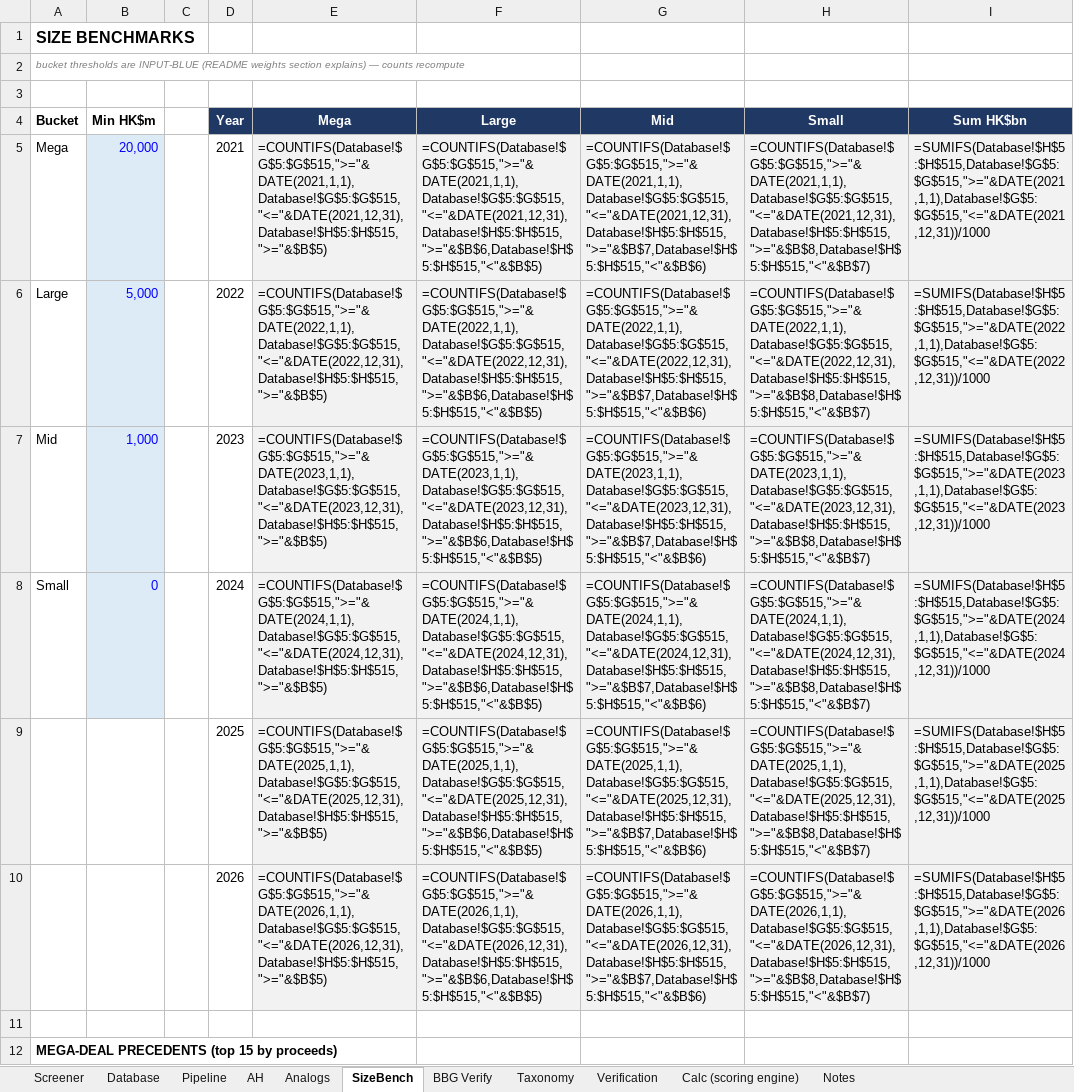
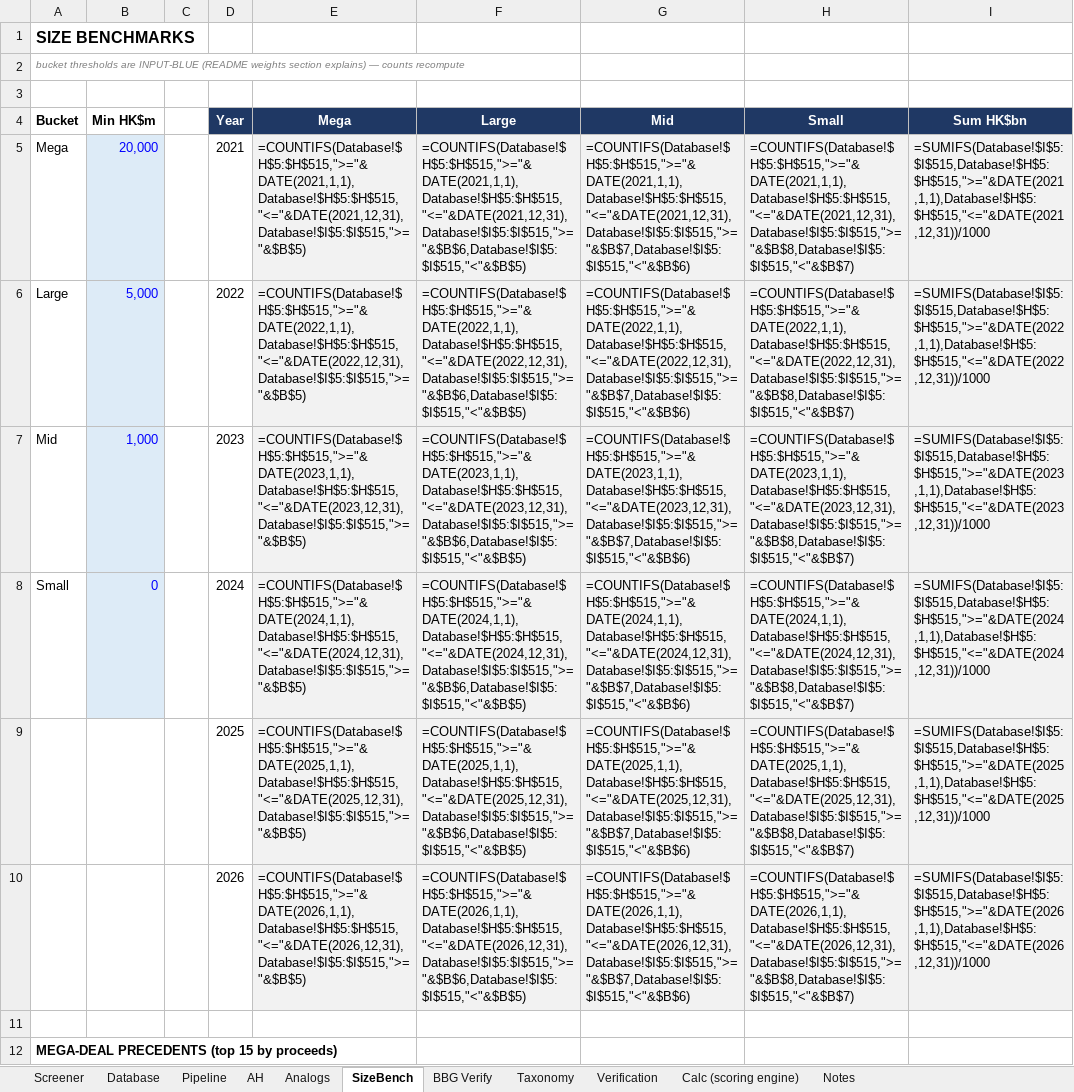
Before and after one commit to kennytam-code/code, an Excel workbook: HK_IPO_Database_v1.xlsx, sheet SizeBench, drawn as a sheet; only a part is shown; values as stored, in another font and other column widths than the file's, no borders; formulas without a stored value are shown as written; the diff names each change by its address in the sheet, - before the commit and + after, or states it on an @@ line.

```diff
--- a/HK_IPO_Database_v1.xlsx (sheet SizeBench)
+++ b/HK_IPO_Database_v1.xlsx (sheet SizeBench)
-E5 (Mega): =COUNTIFS(Database!$G$5:$G$515,">="&DATE(2021,1,1),Database!$G$5:$G$515,"<="&DATE(2021,12,31),Database!$H$5:$H$515,">="&$B$5)
+E5 (Mega): =COUNTIFS(Database!$H$5:$H$515,">="&DATE(2021,1,1),Database!$H$5:$H$515,"<="&DATE(2021,12,31),Database!$I$5:$I$515,">="&$B$5)
-F5 (Large): =COUNTIFS(Database!$G$5:$G$515,">="&DATE(2021,1,1),Database!$G$5:$G$515,"<="&DATE(2021,12,31),Database!$H$5:$H$515,">="&$B$6,Database!$H$5:$H$515,"<"&$B$5)
+F5 (Large): =COUNTIFS(Database!$H$5:$H$515,">="&DATE(2021,1,1),Database!$H$5:$H$515,"<="&DATE(2021,12,31),Database!$I$5:$I$515,">="&$B$6,Database!$I$5:$I$515,"<"&$B$5)
-G5 (Mid): =COUNTIFS(Database!$G$5:$G$515,">="&DATE(2021,1,1),Database!$G$5:$G$515,"<="&DATE(2021,12,31),Database!$H$5:$H$515,">="&$B$7,Database!$H$5:$H$515,"<"&$B$6)
+G5 (Mid): =COUNTIFS(Database!$H$5:$H$515,">="&DATE(2021,1,1),Database!$H$5:$H$515,"<="&DATE(2021,12,31),Database!$I$5:$I$515,">="&$B$7,Database!$I$5:$I$515,"<"&$B$6)
-H5 (Small): =COUNTIFS(Database!$G$5:$G$515,">="&DATE(2021,1,1),Database!$G$5:$G$515,"<="&DATE(2021,12,31),Database!$H$5:$H$515,">="&$B$8,Database!$H$5:$H$515,"<"&$B$7)
+H5 (Small): =COUNTIFS(Database!$H$5:$H$515,">="&DATE(2021,1,1),Database!$H$5:$H$515,"<="&DATE(2021,12,31),Database!$I$5:$I$515,">="&$B$8,Database!$I$5:$I$515,"<"&$B$7)
-I5 (Sum HK$bn): =SUMIFS(Database!$H$5:$H$515,Database!$G$5:$G$515,">="&DATE(2021,1,1),Database!$G$5:$G$515,"<="&DATE(2021,12,31))/1000
+I5 (Sum HK$bn): =SUMIFS(Database!$I$5:$I$515,Database!$H$5:$H$515,">="&DATE(2021,1,1),Database!$H$5:$H$515,"<="&DATE(2021,12,31))/1000
-E6 (Mega): =COUNTIFS(Database!$G$5:$G$515,">="&DATE(2022,1,1),Database!$G$5:$G$515,"<="&DATE(2022,12,31),Database!$H$5:$H$515,">="&$B$5)
+E6 (Mega): =COUNTIFS(Database!$H$5:$H$515,">="&DATE(2022,1,1),Database!$H$5:$H$515,"<="&DATE(2022,12,31),Database!$I$5:$I$515,">="&$B$5)
-F6 (Large): =COUNTIFS(Database!$G$5:$G$515,">="&DATE(2022,1,1),Database!$G$5:$G$515,"<="&DATE(2022,12,31),Database!$H$5:$H$515,">="&$B$6,Database!$H$5:$H$515,"<"&$B$5)
+F6 (Large): =COUNTIFS(Database!$H$5:$H$515,">="&DATE(2022,1,1),Database!$H$5:$H$515,"<="&DATE(2022,12,31),Database!$I$5:$I$515,">="&$B$6,Database!$I$5:$I$515,"<"&$B$5)
-G6 (Mid): =COUNTIFS(Database!$G$5:$G$515,">="&DATE(2022,1,1),Database!$G$5:$G$515,"<="&DATE(2022,12,31),Database!$H$5:$H$515,">="&$B$7,Database!$H$5:$H$515,"<"&$B$6)
+G6 (Mid): =COUNTIFS(Database!$H$5:$H$515,">="&DATE(2022,1,1),Database!$H$5:$H$515,"<="&DATE(2022,12,31),Database!$I$5:$I$515,">="&$B$7,Database!$I$5:$I$515,"<"&$B$6)
-H6 (Small): =COUNTIFS(Database!$G$5:$G$515,">="&DATE(2022,1,1),Database!$G$5:$G$515,"<="&DATE(2022,12,31),Database!$H$5:$H$515,">="&$B$8,Database!$H$5:$H$515,"<"&$B$7)
+H6 (Small): =COUNTIFS(Database!$H$5:$H$515,">="&DATE(2022,1,1),Database!$H$5:$H$515,"<="&DATE(2022,12,31),Database!$I$5:$I$515,">="&$B$8,Database!$I$5:$I$515,"<"&$B$7)
-I6 (Sum HK$bn): =SUMIFS(Database!$H$5:$H$515,Database!$G$5:$G$515,">="&DATE(2022,1,1),Database!$G$5:$G$515,"<="&DATE(2022,12,31))/1000
+I6 (Sum HK$bn): =SUMIFS(Database!$I$5:$I$515,Database!$H$5:$H$515,">="&DATE(2022,1,1),Database!$H$5:$H$515,"<="&DATE(2022,12,31))/1000
-E7 (Mega): =COUNTIFS(Database!$G$5:$G$515,">="&DATE(2023,1,1),Database!$G$5:$G$515,"<="&DATE(2023,12,31),Database!$H$5:$H$515,">="&$B$5)
+E7 (Mega): =COUNTIFS(Database!$H$5:$H$515,">="&DATE(2023,1,1),Database!$H$5:$H$515,"<="&DATE(2023,12,31),Database!$I$5:$I$515,">="&$B$5)
-F7 (Large): =COUNTIFS(Database!$G$5:$G$515,">="&DATE(2023,1,1),Database!$G$5:$G$515,"<="&DATE(2023,12,31),Database!$H$5:$H$515,">="&$B$6,Database!$H$5:$H$515,"<"&$B$5)
+F7 (Large): =COUNTIFS(Database!$H$5:$H$515,">="&DATE(2023,1,1),Database!$H$5:$H$515,"<="&DATE(2023,12,31),Database!$I$5:$I$515,">="&$B$6,Database!$I$5:$I$515,"<"&$B$5)
-G7 (Mid): =COUNTIFS(Database!$G$5:$G$515,">="&DATE(2023,1,1),Database!$G$5:$G$515,"<="&DATE(2023,12,31),Database!$H$5:$H$515,">="&$B$7,Database!$H$5:$H$515,"<"&$B$6)
+G7 (Mid): =COUNTIFS(Database!$H$5:$H$515,">="&DATE(2023,1,1),Database!$H$5:$H$515,"<="&DATE(2023,12,31),Database!$I$5:$I$515,">="&$B$7,Database!$I$5:$I$515,"<"&$B$6)
-H7 (Small): =COUNTIFS(Database!$G$5:$G$515,">="&DATE(2023,1,1),Database!$G$5:$G$515,"<="&DATE(2023,12,31),Database!$H$5:$H$515,">="&$B$8,Database!$H$5:$H$515,"<"&$B$7)
+H7 (Small): =COUNTIFS(Database!$H$5:$H$515,">="&DATE(2023,1,1),Database!$H$5:$H$515,"<="&DATE(2023,12,31),Database!$I$5:$I$515,">="&$B$8,Database!$I$5:$I$515,"<"&$B$7)
-I7 (Sum HK$bn): =SUMIFS(Database!$H$5:$H$515,Database!$G$5:$G$515,">="&DATE(2023,1,1),Database!$G$5:$G$515,"<="&DATE(2023,12,31))/1000
+I7 (Sum HK$bn): =SUMIFS(Database!$I$5:$I$515,Database!$H$5:$H$515,">="&DATE(2023,1,1),Database!$H$5:$H$515,"<="&DATE(2023,12,31))/1000
-E8 (Mega): =COUNTIFS(Database!$G$5:$G$515,">="&DATE(2024,1,1),Database!$G$5:$G$515,"<="&DATE(2024,12,31),Database!$H$5:$H$515,">="&$B$5)
+E8 (Mega): =COUNTIFS(Database!$H$5:$H$515,">="&DATE(2024,1,1),Database!$H$5:$H$515,"<="&DATE(2024,12,31),Database!$I$5:$I$515,">="&$B$5)
-F8 (Large): =COUNTIFS(Database!$G$5:$G$515,">="&DATE(2024,1,1),Database!$G$5:$G$515,"<="&DATE(2024,12,31),Database!$H$5:$H$515,">="&$B$6,Database!$H$5:$H$515,"<"&$B$5)
+F8 (Large): =COUNTIFS(Database!$H$5:$H$515,">="&DATE(2024,1,1),Database!$H$5:$H$515,"<="&DATE(2024,12,31),Database!$I$5:$I$515,">="&$B$6,Database!$I$5:$I$515,"<"&$B$5)
-G8 (Mid): =COUNTIFS(Database!$G$5:$G$515,">="&DATE(2024,1,1),Database!$G$5:$G$515,"<="&DATE(2024,12,31),Database!$H$5:$H$515,">="&$B$7,Database!$H$5:$H$515,"<"&$B$6)
+G8 (Mid): =COUNTIFS(Database!$H$5:$H$515,">="&DATE(2024,1,1),Database!$H$5:$H$515,"<="&DATE(2024,12,31),Database!$I$5:$I$515,">="&$B$7,Database!$I$5:$I$515,"<"&$B$6)
-H8 (Small): =COUNTIFS(Database!$G$5:$G$515,">="&DATE(2024,1,1),Database!$G$5:$G$515,"<="&DATE(2024,12,31),Database!$H$5:$H$515,">="&$B$8,Database!$H$5:$H$515,"<"&$B$7)
+H8 (Small): =COUNTIFS(Database!$H$5:$H$515,">="&DATE(2024,1,1),Database!$H$5:$H$515,"<="&DATE(2024,12,31),Database!$I$5:$I$515,">="&$B$8,Database!$I$5:$I$515,"<"&$B$7)
-I8 (Sum HK$bn): =SUMIFS(Database!$H$5:$H$515,Database!$G$5:$G$515,">="&DATE(2024,1,1),Database!$G$5:$G$515,"<="&DATE(2024,12,31))/1000
+I8 (Sum HK$bn): =SUMIFS(Database!$I$5:$I$515,Database!$H$5:$H$515,">="&DATE(2024,1,1),Database!$H$5:$H$515,"<="&DATE(2024,12,31))/1000
-E9 (Mega): =COUNTIFS(Database!$G$5:$G$515,">="&DATE(2025,1,1),Database!$G$5:$G$515,"<="&DATE(2025,12,31),Database!$H$5:$H$515,">="&$B$5)
+E9 (Mega): =COUNTIFS(Database!$H$5:$H$515,">="&DATE(2025,1,1),Database!$H$5:$H$515,"<="&DATE(2025,12,31),Database!$I$5:$I$515,">="&$B$5)
-F9 (Large): =COUNTIFS(Database!$G$5:$G$515,">="&DATE(2025,1,1),Database!$G$5:$G$515,"<="&DATE(2025,12,31),Database!$H$5:$H$515,">="&$B$6,Database!$H$5:$H$515,"<"&$B$5)
+F9 (Large): =COUNTIFS(Database!$H$5:$H$515,">="&DATE(2025,1,1),Database!$H$5:$H$515,"<="&DATE(2025,12,31),Database!$I$5:$I$515,">="&$B$6,Database!$I$5:$I$515,"<"&$B$5)
-G9 (Mid): =COUNTIFS(Database!$G$5:$G$515,">="&DATE(2025,1,1),Database!$G$5:$G$515,"<="&DATE(2025,12,31),Database!$H$5:$H$515,">="&$B$7,Database!$H$5:$H$515,"<"&$B$6)
+G9 (Mid): =COUNTIFS(Database!$H$5:$H$515,">="&DATE(2025,1,1),Database!$H$5:$H$515,"<="&DATE(2025,12,31),Database!$I$5:$I$515,">="&$B$7,Database!$I$5:$I$515,"<"&$B$6)
-H9 (Small): =COUNTIFS(Database!$G$5:$G$515,">="&DATE(2025,1,1),Database!$G$5:$G$515,"<="&DATE(2025,12,31),Database!$H$5:$H$515,">="&$B$8,Database!$H$5:$H$515,"<"&$B$7)
+H9 (Small): =COUNTIFS(Database!$H$5:$H$515,">="&DATE(2025,1,1),Database!$H$5:$H$515,"<="&DATE(2025,12,31),Database!$I$5:$I$515,">="&$B$8,Database!$I$5:$I$515,"<"&$B$7)
-I9 (Sum HK$bn): =SUMIFS(Database!$H$5:$H$515,Database!$G$5:$G$515,">="&DATE(2025,1,1),Database!$G$5:$G$515,"<="&DATE(2025,12,31))/1000
+I9 (Sum HK$bn): =SUMIFS(Database!$I$5:$I$515,Database!$H$5:$H$515,">="&DATE(2025,1,1),Database!$H$5:$H$515,"<="&DATE(2025,12,31))/1000
-E10 (Mega): =COUNTIFS(Database!$G$5:$G$515,">="&DATE(2026,1,1),Database!$G$5:$G$515,"<="&DATE(2026,12,31),Database!$H$5:$H$515,">="&$B$5)
+E10 (Mega): =COUNTIFS(Database!$H$5:$H$515,">="&DATE(2026,1,1),Database!$H$5:$H$515,"<="&DATE(2026,12,31),Database!$I$5:$I$515,">="&$B$5)
-F10 (Large): =COUNTIFS(Database!$G$5:$G$515,">="&DATE(2026,1,1),Database!$G$5:$G$515,"<="&DATE(2026,12,31),Database!$H$5:$H$515,">="&$B$6,Database!$H$5:$H$515,"<"&$B$5)
+F10 (Large): =COUNTIFS(Database!$H$5:$H$515,">="&DATE(2026,1,1),Database!$H$5:$H$515,"<="&DATE(2026,12,31),Database!$I$5:$I$515,">="&$B$6,Database!$I$5:$I$515,"<"&$B$5)
-G10 (Mid): =COUNTIFS(Database!$G$5:$G$515,">="&DATE(2026,1,1),Database!$G$5:$G$515,"<="&DATE(2026,12,31),Database!$H$5:$H$515,">="&$B$7,Database!$H$5:$H$515,"<"&$B$6)
+G10 (Mid): =COUNTIFS(Database!$H$5:$H$515,">="&DATE(2026,1,1),Database!$H$5:$H$515,"<="&DATE(2026,12,31),Database!$I$5:$I$515,">="&$B$7,Database!$I$5:$I$515,"<"&$B$6)
-H10 (Small): =COUNTIFS(Database!$G$5:$G$515,">="&DATE(2026,1,1),Database!$G$5:$G$515,"<="&DATE(2026,12,31),Database!$H$5:$H$515,">="&$B$8,Database!$H$5:$H$515,"<"&$B$7)
+H10 (Small): =COUNTIFS(Database!$H$5:$H$515,">="&DATE(2026,1,1),Database!$H$5:$H$515,"<="&DATE(2026,12,31),Database!$I$5:$I$515,">="&$B$8,Database!$I$5:$I$515,"<"&$B$7)
-I10 (Sum HK$bn): =SUMIFS(Database!$H$5:$H$515,Database!$G$5:$G$515,">="&DATE(2026,1,1),Database!$G$5:$G$515,"<="&DATE(2026,12,31))/1000
+I10 (Sum HK$bn): =SUMIFS(Database!$I$5:$I$515,Database!$H$5:$H$515,">="&DATE(2026,1,1),Database!$H$5:$H$515,"<="&DATE(2026,12,31))/1000
```
Also changed, not shown: sheet Calc (scoring engine), sheet BBG Verify, sheet Database, sheet Screener, sheet Analogs, sheet Pipeline, 4 more sheets, charts or pictures, 1 other file.
